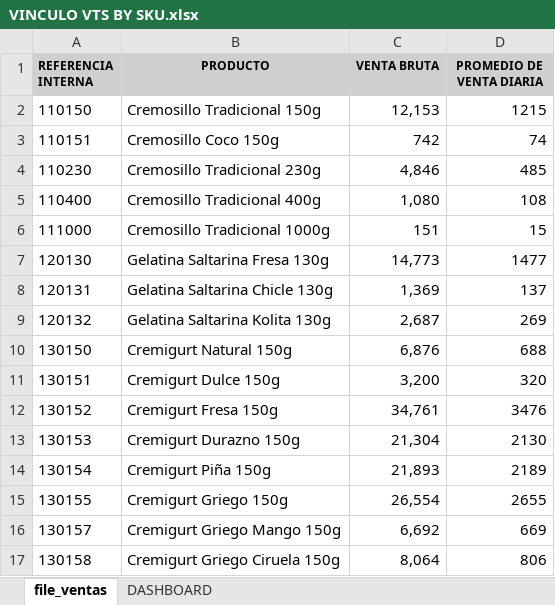
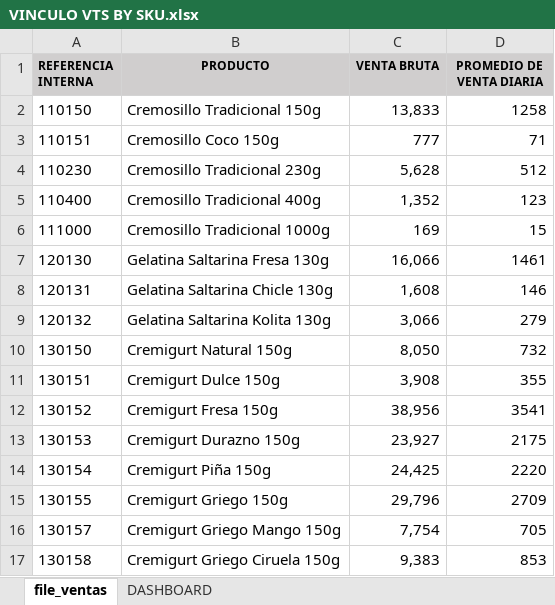
Before and after one commit to logisticasapori1-cell/dashboard-ventas, an Excel workbook: data/VINCULO VTS BY SKU.xlsx, sheet file_ventas, drawn as a sheet; only a part is shown; values as stored, in another font and other column widths than the file's, no borders; the diff covers the shown part only; the diff names each change by its address in the sheet, - before the commit and + after, or states it on an @@ line.

```diff
--- a/data/VINCULO VTS BY SKU.xlsx (sheet file_ventas)
+++ b/data/VINCULO VTS BY SKU.xlsx (sheet file_ventas)
-C2 (VENTA BRUTA): 12,153
+C2 (VENTA BRUTA): 13,833
-D2 (PROMEDIO DE VENTA DIARIA): 1215
+D2 (PROMEDIO DE VENTA DIARIA): 1258
-C3 (VENTA BRUTA): 742
+C3 (VENTA BRUTA): 777
-D3 (PROMEDIO DE VENTA DIARIA): 74
+D3 (PROMEDIO DE VENTA DIARIA): 71
-C4 (VENTA BRUTA): 4,846
+C4 (VENTA BRUTA): 5,628
-D4 (PROMEDIO DE VENTA DIARIA): 485
+D4 (PROMEDIO DE VENTA DIARIA): 512
-C5 (VENTA BRUTA): 1,080
+C5 (VENTA BRUTA): 1,352
-D5 (PROMEDIO DE VENTA DIARIA): 108
+D5 (PROMEDIO DE VENTA DIARIA): 123
-C6 (VENTA BRUTA): 151
+C6 (VENTA BRUTA): 169
-C7 (VENTA BRUTA): 14,773
+C7 (VENTA BRUTA): 16,066
-D7 (PROMEDIO DE VENTA DIARIA): 1477
+D7 (PROMEDIO DE VENTA DIARIA): 1461
-C8 (VENTA BRUTA): 1,369
+C8 (VENTA BRUTA): 1,608
-D8 (PROMEDIO DE VENTA DIARIA): 137
+D8 (PROMEDIO DE VENTA DIARIA): 146
-C9 (VENTA BRUTA): 2,687
+C9 (VENTA BRUTA): 3,066
-D9 (PROMEDIO DE VENTA DIARIA): 269
+D9 (PROMEDIO DE VENTA DIARIA): 279
-C10 (VENTA BRUTA): 6,876
+C10 (VENTA BRUTA): 8,050
-D10 (PROMEDIO DE VENTA DIARIA): 688
+D10 (PROMEDIO DE VENTA DIARIA): 732
-C11 (VENTA BRUTA): 3,200
+C11 (VENTA BRUTA): 3,908
-D11 (PROMEDIO DE VENTA DIARIA): 320
+D11 (PROMEDIO DE VENTA DIARIA): 355
-C12 (VENTA BRUTA): 34,761
+C12 (VENTA BRUTA): 38,956
-D12 (PROMEDIO DE VENTA DIARIA): 3476
+D12 (PROMEDIO DE VENTA DIARIA): 3541
-C13 (VENTA BRUTA): 21,304
+C13 (VENTA BRUTA): 23,927
-D13 (PROMEDIO DE VENTA DIARIA): 2130
+D13 (PROMEDIO DE VENTA DIARIA): 2175
-C14 (VENTA BRUTA): 21,893
+C14 (VENTA BRUTA): 24,425
-D14 (PROMEDIO DE VENTA DIARIA): 2189
+D14 (PROMEDIO DE VENTA DIARIA): 2220
-C15 (VENTA BRUTA): 26,554
+C15 (VENTA BRUTA): 29,796
-D15 (PROMEDIO DE VENTA DIARIA): 2655
+D15 (PROMEDIO DE VENTA DIARIA): 2709
-C16 (VENTA BRUTA): 6,692
+C16 (VENTA BRUTA): 7,754
-D16 (PROMEDIO DE VENTA DIARIA): 669
+D16 (PROMEDIO DE VENTA DIARIA): 705
-C17 (VENTA BRUTA): 8,064
+C17 (VENTA BRUTA): 9,383
-D17 (PROMEDIO DE VENTA DIARIA): 806
+D17 (PROMEDIO DE VENTA DIARIA): 853
```
Also changed, not shown: 59 edited cells elsewhere in this sheet, sheet DASHBOARD, data/Comparación de Venta Diaria por SKU (Julio vs Agosto).xlsx, data/Historico_Produccion_CREMIGURT.xlsx, 4 other files.
